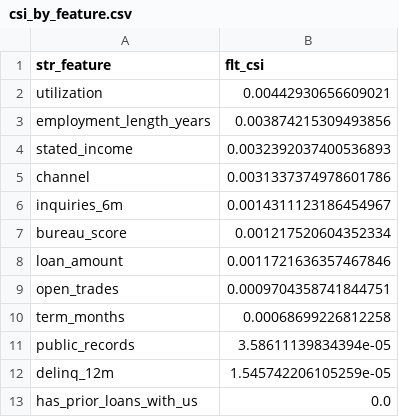
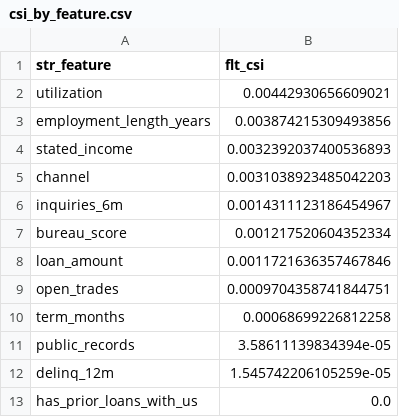
Before and after one commit to aaronengland/credit_risk_claude, a CSV file: 07_monitoring/output/csi_by_feature.csv, drawn as a sheet.

```diff
--- a/07_monitoring/output/csi_by_feature.csv
+++ b/07_monitoring/output/csi_by_feature.csv
@@ -4,3 +4,3 @@ employment_length_years,0.003874215309493856
 stated_income,0.0032392037400536893
-channel,0.0031337374978601786
+channel,0.0031038923485042203
 inquiries_6m,0.0014311123186454967
```
Also changed, not shown: 07_monitoring/output/monitoring_summary.csv, 08_champion_challenger/output/champion_challenger_metrics.csv, 16 other files.
